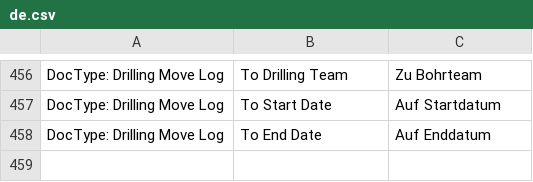
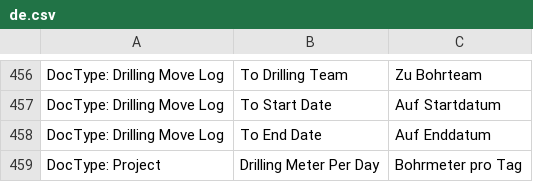
Before and after one commit to libracore/hb, a CSV file: heimbohrtechnik/translations/de.csv, drawn as a sheet; only a part is shown, gaps mark what is left out.

```diff
--- a/heimbohrtechnik/translations/de.csv
+++ b/heimbohrtechnik/translations/de.csv
@@ -458 +458,2 @@ DocType: Drilling Move Log,To Start Date,Auf Startdatum
 DocType: Drilling Move Log,To End Date,Auf Enddatum
+DocType: Project,Drilling Meter Per Day,Bohrmeter pro Tag
```
Also changed, not shown: 2 other files.
